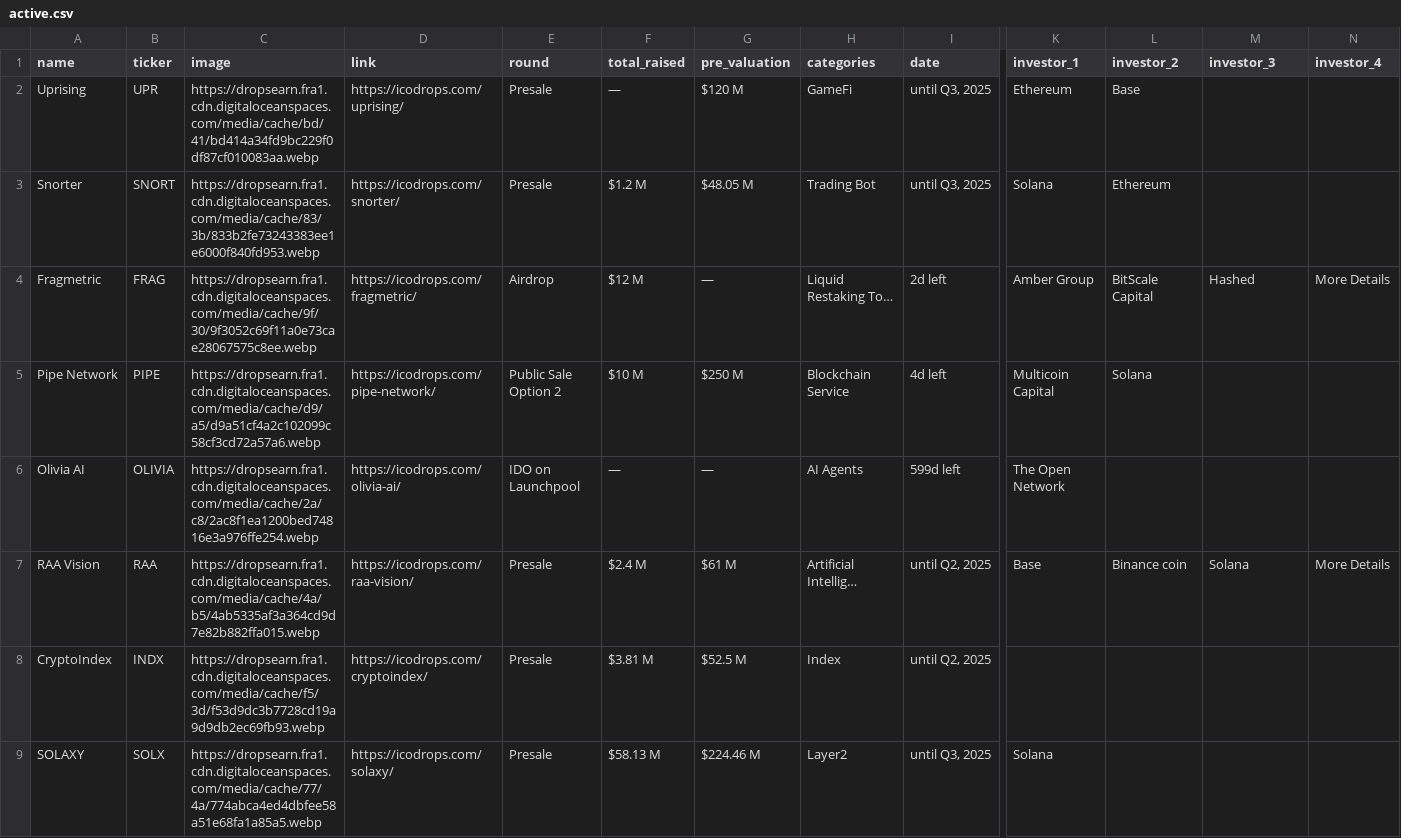
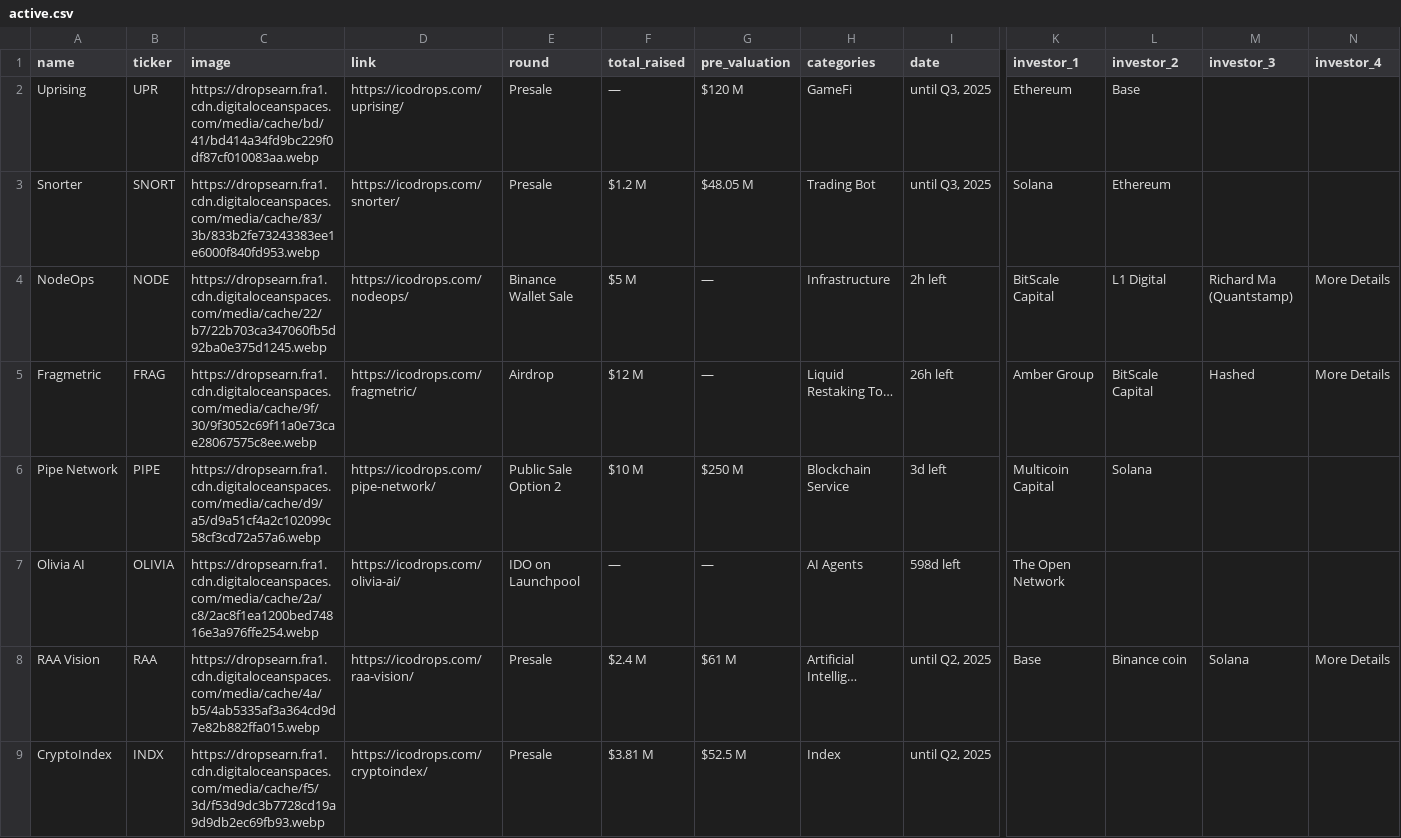
Before and after one commit to rfrm-dao/ICO-IDO-Dashboard, a CSV file: active.csv, drawn as a sheet; only a part is shown, gaps mark what is left out; the shorter side is filled out with more unchanged rows; addresses are those after the commit; rows hold the shown columns only; the diff covers the shown part only; the diff names each change by its address in the sheet, - before the commit and + after, or states it on an @@ line.

```diff
--- a/active.csv
+++ b/active.csv
+row 4: NodeOps | NODE | https://dropsearn.fra1.cdn.digitaloceanspaces.com/media/cache/22/b7/22b703ca347060fb5d92ba0e375d1245.webp | https://icodrops.com/nodeops/ | Binance Wallet Sale | $5 M | — | Infrastructure | 2h left | BitScale Capital | L1 Digital | Richard Ma (Quantstamp) | More Details
-I5 (date): 2d left
+I5 (date): 26h left
-I6 (date): 4d left
+I6 (date): 3d left
-I7 (date): 599d left
+I7 (date): 598d left
```
Also changed, not shown: 51 edited cells elsewhere in this file, icostats.csv, upcoming.csv.
